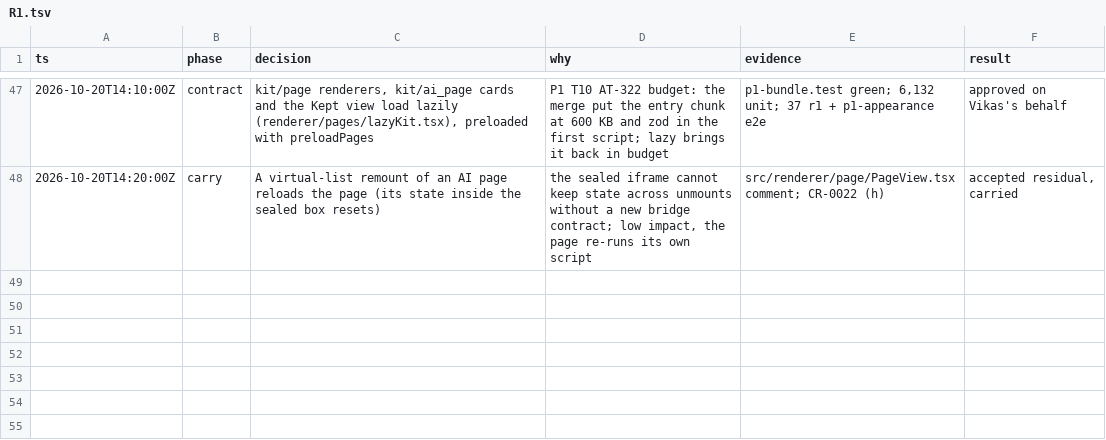
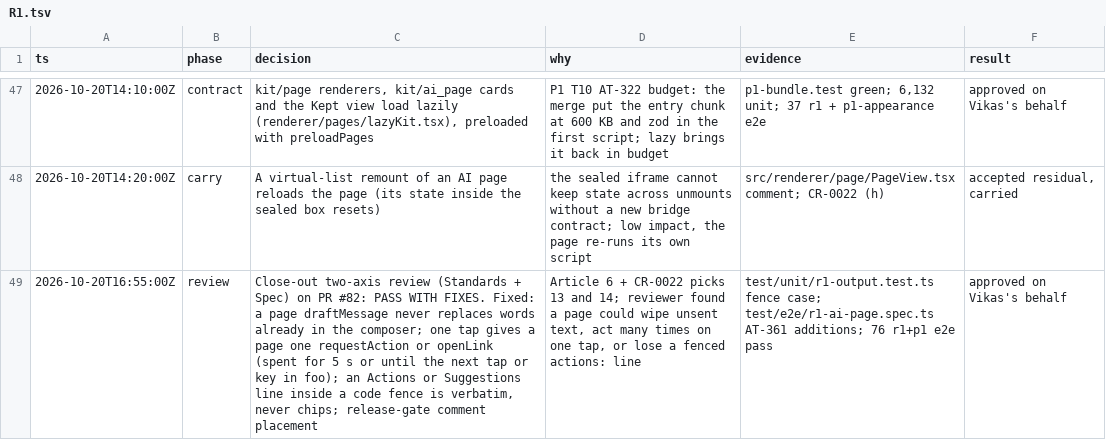
Before and after one commit to vikas53953/foo-agent, a TSV file: docs/decisions/R1.tsv, drawn as a sheet; only a part is shown, gaps mark what is left out; the diff names each change by its address in the sheet, - before the commit and + after, or states it on an @@ line.

```diff
--- a/docs/decisions/R1.tsv
+++ b/docs/decisions/R1.tsv
+row 49: 2026-10-20T16:55:00Z | review | Close-out two-axis review (Standards + Spec) on PR #82: PASS WITH FIXES. Fixed: a page draftMessage never replaces words already in the composer; one tap gives a page one requestAction or openLink (spent for 5 s or until the next tap or key in foo); an Actions or Suggestions line inside a code fence is verbatim, never chips; release-gate comment placement | Article 6 + CR-0022 picks 13 and 14; reviewer found a page could wipe unsent text, act many times on one tap, or lose a fenced actions: line | test/unit/r1-output.test.ts fence case; test/e2e/r1-ai-page.spec.ts AT-361 additions; 76 r1+p1 e2e pass | approved on Vikas's behalf
```
Also changed, not shown: 9 other files.
